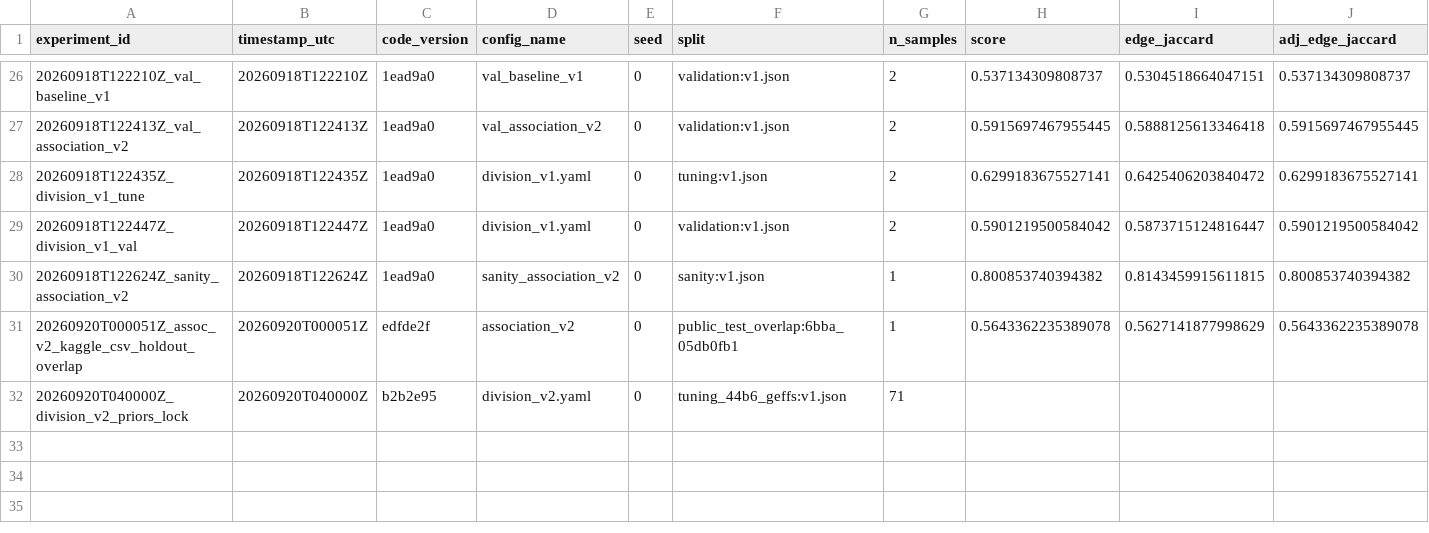
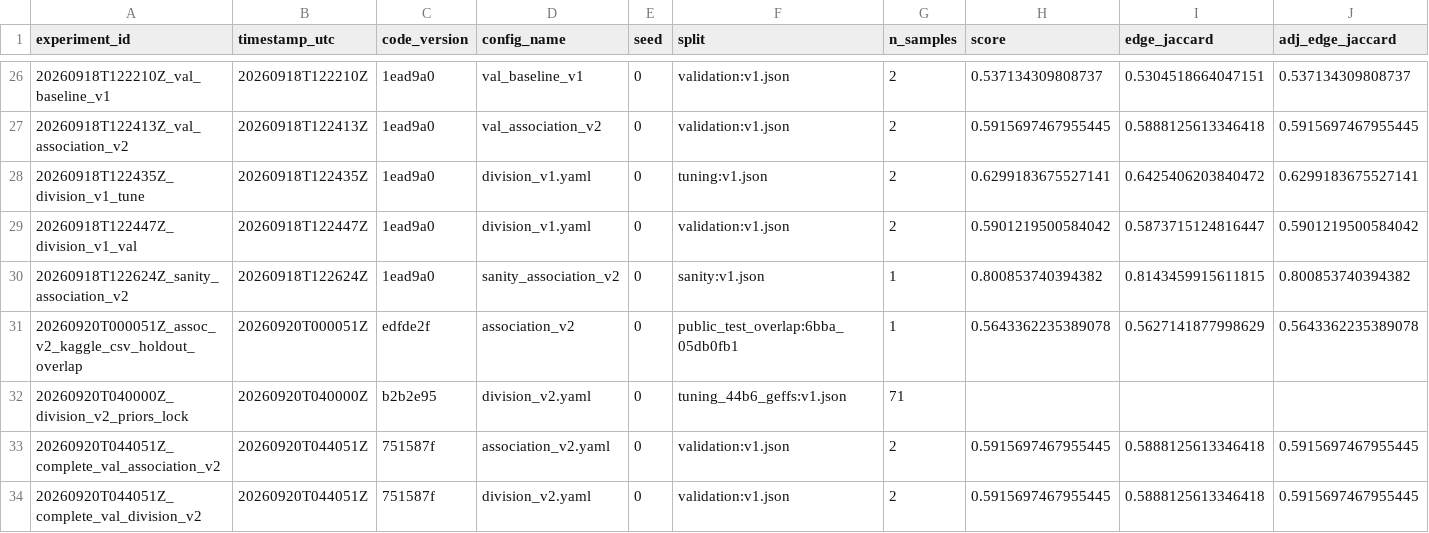
Before and after one commit to mehdizafari1995/Biohub_Cell_Tracking, a CSV file: Biohub_Cell_Tracking/experiments/registry.csv, drawn as a sheet; only a part is shown, gaps mark what is left out; rows hold the shown columns only; the diff names each change by its address in the sheet, - before the commit and + after, or states it on an @@ line.

```diff
--- a/Biohub_Cell_Tracking/experiments/registry.csv
+++ b/Biohub_Cell_Tracking/experiments/registry.csv
+row 33: 20260920T044051Z_complete_val_association_v2 | 20260920T044051Z | 751587f | association_v2.yaml | 0 | validation:v1.json | 2 | 0.5915697467955445 | 0.5888125613346418 | 0.5915697467955445
+row 34: 20260920T044051Z_complete_val_division_v2 | 20260920T044051Z | 751587f | division_v2.yaml | 0 | validation:v1.json | 2 | 0.5915697467955445 | 0.5888125613346418 | 0.5915697467955445
```
Also changed, not shown: Biohub_Cell_Tracking/reports/submission_ledger.csv, 28 other files.
